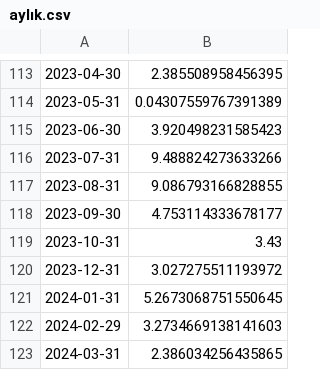
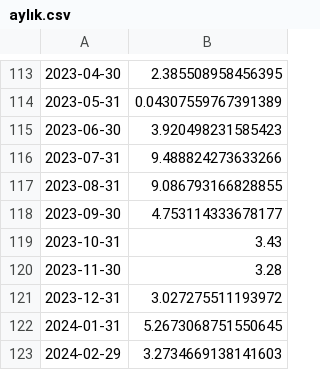
Before and after one commit to mutlususamuru/streamlit-inflation, a CSV file: aylık.csv, drawn as a sheet; only a part is shown, gaps mark what is left out; the shorter side is filled out with more unchanged rows; the diff names each change by its address in the sheet, - before the commit and + after, or states it on an @@ line.

```diff
--- a/aylık.csv
+++ b/aylık.csv
+row 120: 2023-11-30 | 3.28
```
Also changed, not shown: 1 other file.
